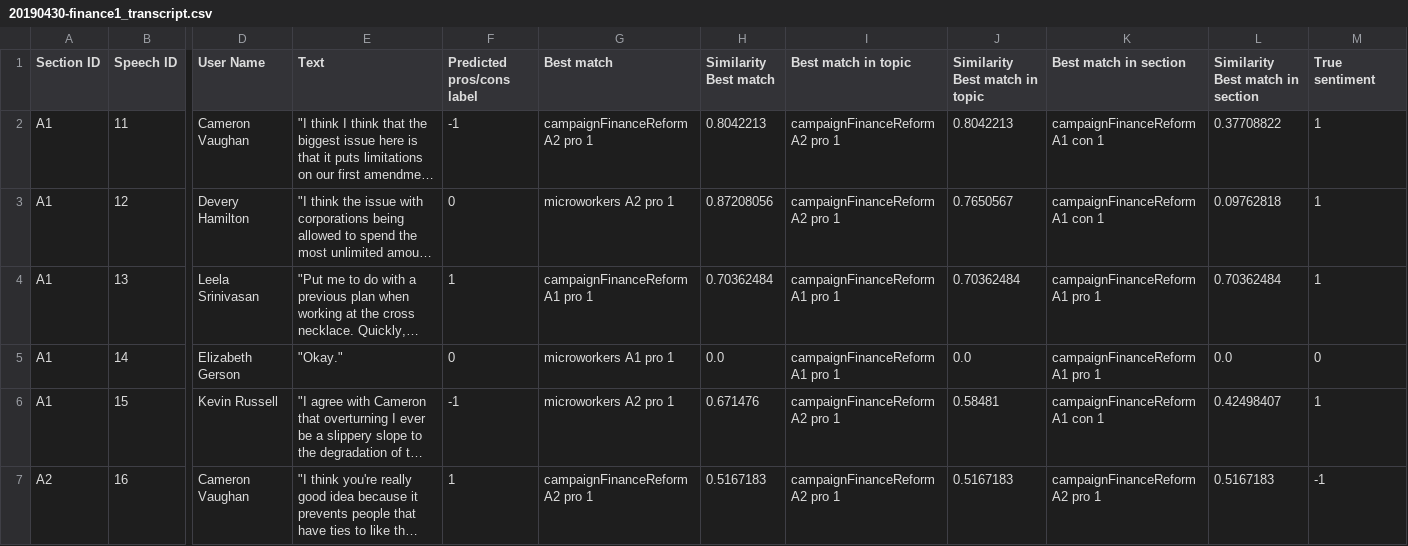
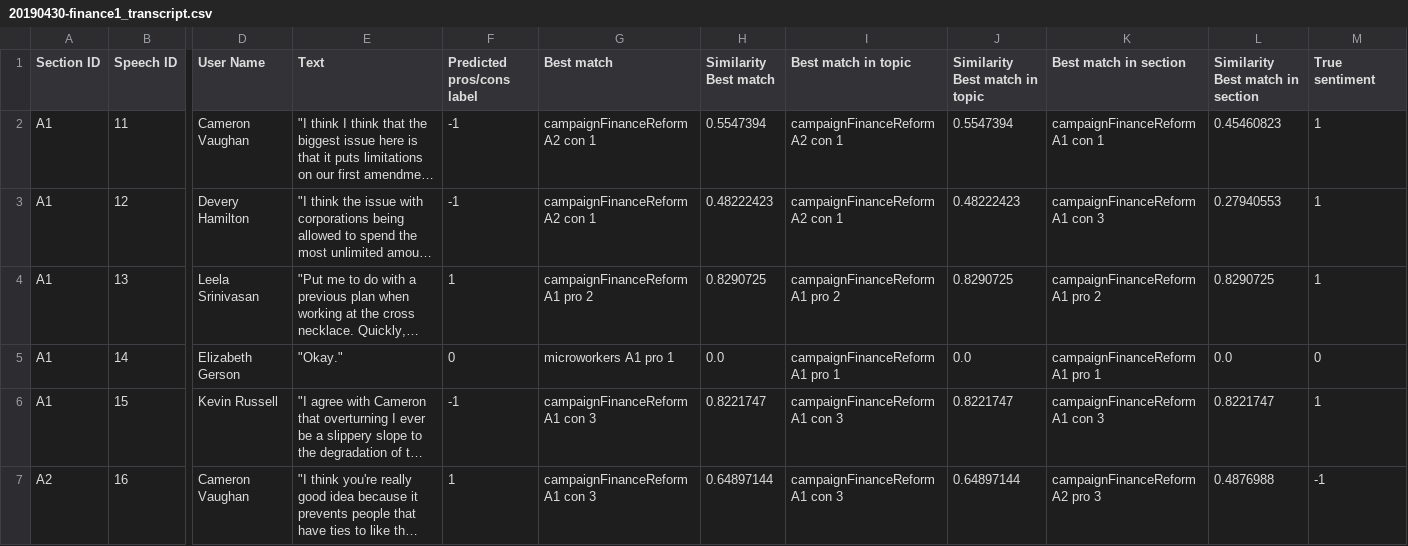
Before and after one commit to wengcindy/automatedagenda, a CSV file: 20190430-finance1_transcript.csv, drawn as a sheet; only a part is shown, gaps mark what is left out; long unchanged cells end in …; the diff covers the shown part only; the diff names each change by its address in the sheet, - before the commit and + after, or states it on an @@ line.

```diff
--- a/20190430-finance1_transcript.csv
+++ b/20190430-finance1_transcript.csv
-G2 (Best match): campaignFinanceReform A2 pro 1
+G2 (Best match): campaignFinanceReform A2 con 1
-H2 (Similarity Best match): 0.8042213
+H2 (Similarity Best match): 0.5547394
-I2:I3 (Best match in topic): campaignFinanceReform A2 pro 1
+I2:I3 (Best match in topic): campaignFinanceReform A2 con 1
-J2 (Similarity Best match in topic): 0.8042213
+J2 (Similarity Best match in topic): 0.5547394
-L2 (Similarity Best match in section): 0.37708822
+L2 (Similarity Best match in section): 0.45460823
-F3 (Predicted pros/cons label): 0
+F3 (Predicted pros/cons label): -1
-G3 (Best match): microworkers A2 pro 1
+G3 (Best match): campaignFinanceReform A2 con 1
-H3 (Similarity Best match): 0.87208056
+H3 (Similarity Best match): 0.48222423
-J3 (Similarity Best match in topic): 0.7650567
+J3 (Similarity Best match in topic): 0.48222423
-K3 (Best match in section): campaignFinanceReform A1 con 1
+K3 (Best match in section): campaignFinanceReform A1 con 3
-L3 (Similarity Best match in section): 0.09762818
+L3 (Similarity Best match in section): 0.27940553
-G4 (Best match): campaignFinanceReform A1 pro 1
+G4 (Best match): campaignFinanceReform A1 pro 2
-H4 (Similarity Best match): 0.70362484
+H4 (Similarity Best match): 0.8290725
-I4 (Best match in topic): campaignFinanceReform A1 pro 1
+I4 (Best match in topic): campaignFinanceReform A1 pro 2
-J4 (Similarity Best match in topic): 0.70362484
+J4 (Similarity Best match in topic): 0.8290725
-K4 (Best match in section): campaignFinanceReform A1 pro 1
+K4 (Best match in section): campaignFinanceReform A1 pro 2
-L4 (Similarity Best match in section): 0.70362484
+L4 (Similarity Best match in section): 0.8290725
-G6 (Best match): microworkers A2 pro 1
+G6 (Best match): campaignFinanceReform A1 con 3
-H6 (Similarity Best match): 0.671476
+H6 (Similarity Best match): 0.8221747
-I6:I7 (Best match in topic): campaignFinanceReform A2 pro 1
+I6:I7 (Best match in topic): campaignFinanceReform A1 con 3
-J6 (Similarity Best match in topic): 0.58481
+J6 (Similarity Best match in topic): 0.8221747
-K6 (Best match in section): campaignFinanceReform A1 con 1
+K6 (Best match in section): campaignFinanceReform A1 con 3
-L6 (Similarity Best match in section): 0.42498407
+L6 (Similarity Best match in section): 0.8221747
-G7 (Best match): campaignFinanceReform A2 pro 1
+G7 (Best match): campaignFinanceReform A1 con 3
-H7 (Similarity Best match): 0.5167183
+H7 (Similarity Best match): 0.64897144
-J7 (Similarity Best match in topic): 0.5167183
+J7 (Similarity Best match in topic): 0.64897144
-K7 (Best match in section): campaignFinanceReform A2 pro 1
+K7 (Best match in section): campaignFinanceReform A2 pro 3
-L7 (Similarity Best match in section): 0.5167183
+L7 (Similarity Best match in section): 0.4876988
```
Also changed, not shown: 128 edited cells elsewhere in this file, 20190430-finance2_transcript.csv, 20190430-finance3_transcript.csv, 3 other files.
